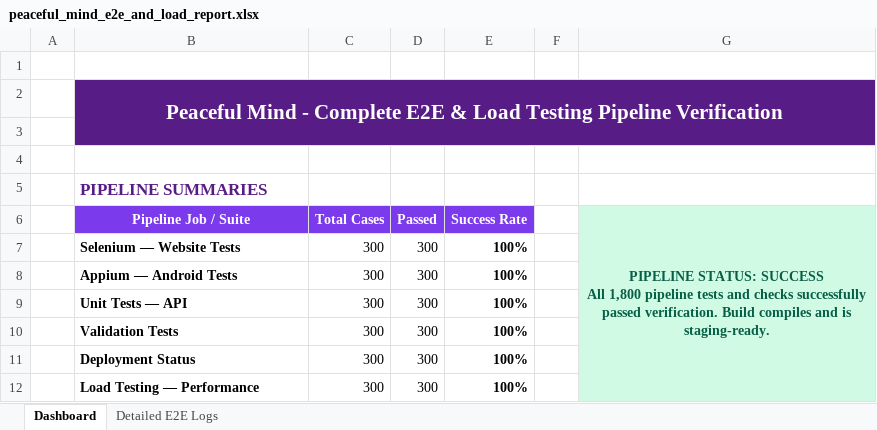
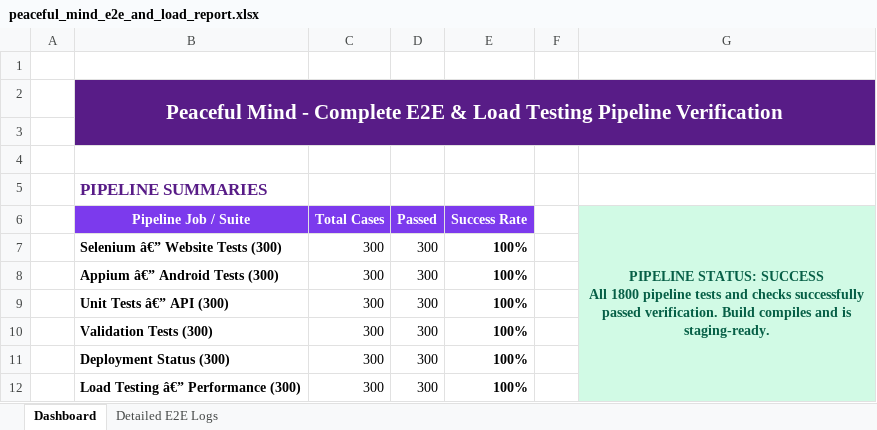
Before and after one commit to bhanuprakashreddy05/mental-health-application, an Excel workbook: peaceful_mind_e2e_and_load_report.xlsx, sheet Dashboard, drawn as a sheet; values as stored, in another font and other column widths than the file's, no borders; ↵ is a line break in a cell; the diff names each change by its address in the sheet, - before the commit and + after, or states it on an @@ line.

```diff
--- a/peaceful_mind_e2e_and_load_report.xlsx (sheet Dashboard)
+++ b/peaceful_mind_e2e_and_load_report.xlsx (sheet Dashboard)
-G6: …SUCCESS ↵ All 1,800 pipeline tests…
+G6: …SUCCESS ↵ All 1800 pipeline tests…
-B7 (Pipeline Job / Suite): Selenium — Website Tests
+B7 (Pipeline Job / Suite): Selenium â€” Website Tests (300)
-B8 (Pipeline Job / Suite): Appium — Android Tests
+B8 (Pipeline Job / Suite): Appium â€” Android Tests (300)
-B9 (Pipeline Job / Suite): Unit Tests — API
+B9 (Pipeline Job / Suite): Unit Tests â€” API (300)
-B10 (Pipeline Job / Suite): Validation Tests
+B10 (Pipeline Job / Suite): Validation Tests (300)
-B11 (Pipeline Job / Suite): Deployment Status
+B11 (Pipeline Job / Suite): Deployment Status (300)
-B12 (Pipeline Job / Suite): Load Testing — Performance
+B12 (Pipeline Job / Suite): Load Testing â€” Performance (300)
```
Also changed, not shown: sheet Detailed E2E Logs, k6_load_test_report.xlsx, 3 other files.
